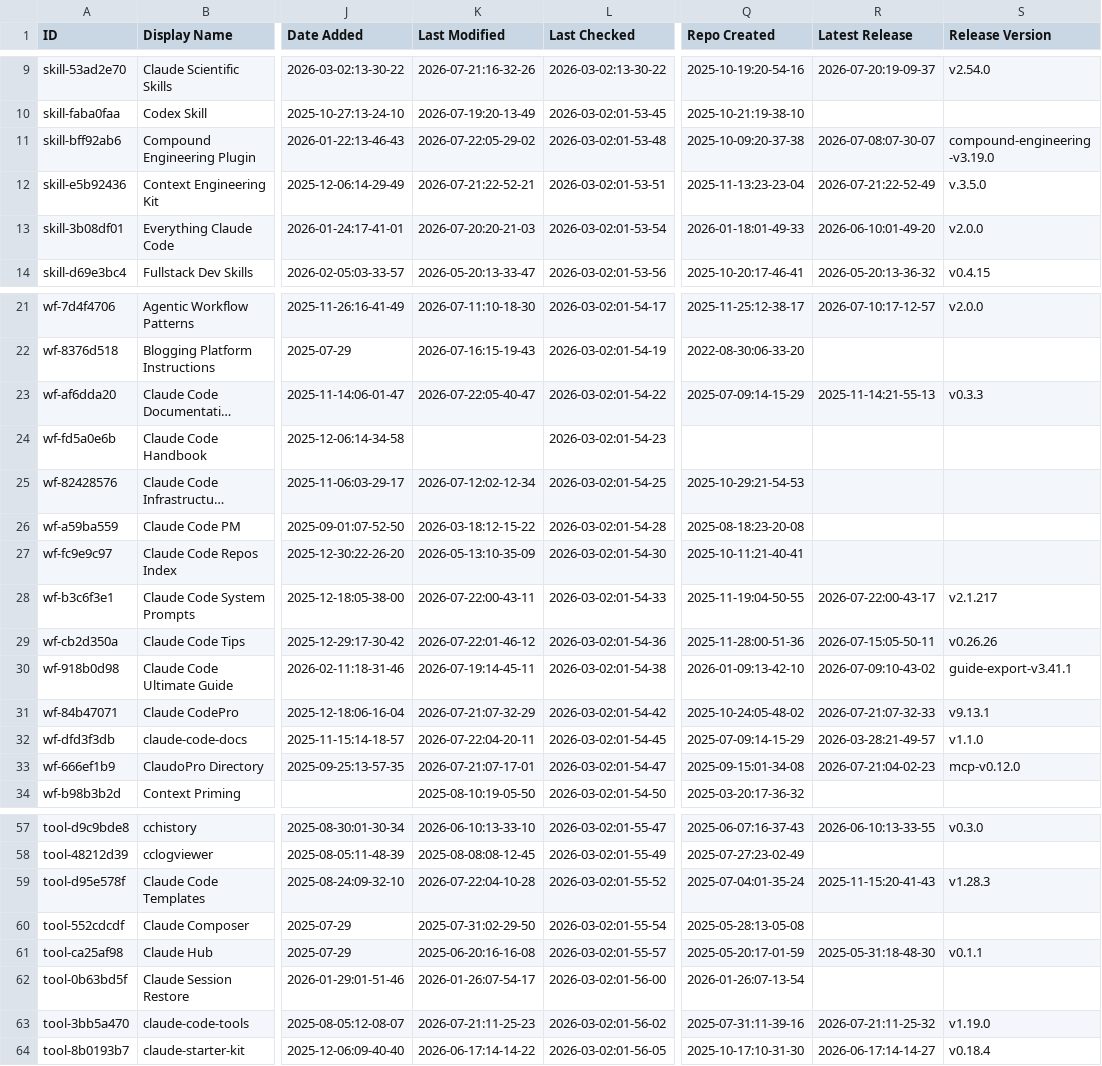
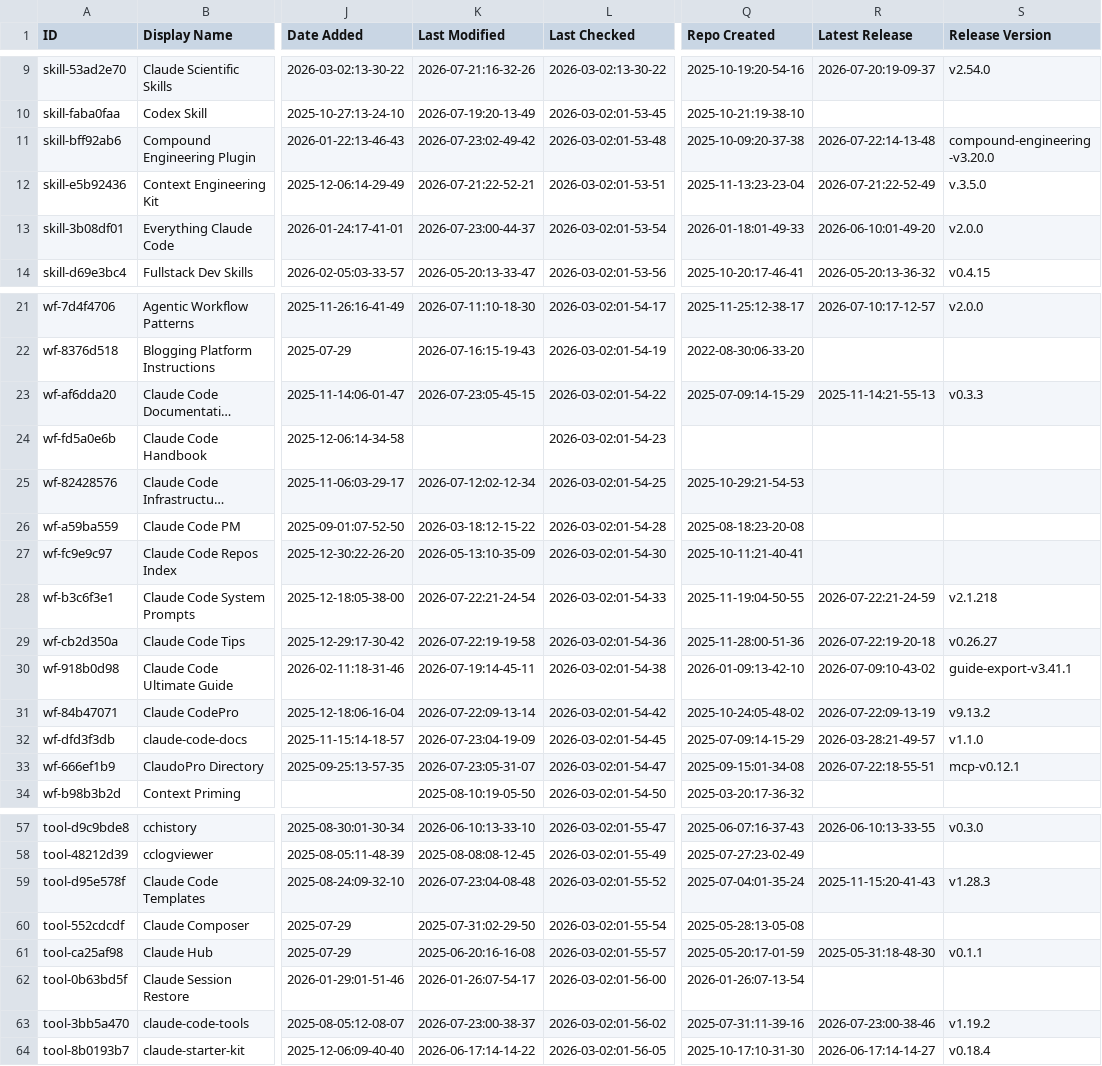
Before and after one commit to Vibe-Marketer/awesome-claude-code, a CSV file: THE_RESOURCES_TABLE.csv, drawn as a sheet; only a part is shown, gaps mark what is left out; long unchanged cells end in …; the diff covers the shown part only; the diff names each change by its address in the sheet, - before the commit and + after, or states it on an @@ line.

```diff
--- a/THE_RESOURCES_TABLE.csv
+++ b/THE_RESOURCES_TABLE.csv
-K11 (Last Modified): 2026-07-22:05-29-02
+K11 (Last Modified): 2026-07-23:02-49-42
-R11 (Latest Release): 2026-07-08:07-30-07
+R11 (Latest Release): 2026-07-22:14-13-48
-S11 (Release Version): compound-engineering-v3.19.0
+S11 (Release Version): compound-engineering-v3.20.0
-K13 (Last Modified): 2026-07-20:20-21-03
+K13 (Last Modified): 2026-07-23:00-44-37
-K23 (Last Modified): 2026-07-22:05-40-47
+K23 (Last Modified): 2026-07-23:05-45-15
-K28 (Last Modified): 2026-07-22:00-43-11
+K28 (Last Modified): 2026-07-22:21-24-54
-R28 (Latest Release): 2026-07-22:00-43-17
+R28 (Latest Release): 2026-07-22:21-24-59
-S28 (Release Version): v2.1.217
+S28 (Release Version): v2.1.218
-K29 (Last Modified): 2026-07-22:01-46-12
+K29 (Last Modified): 2026-07-22:19-19-58
-R29 (Latest Release): 2026-07-15:05-50-11
+R29 (Latest Release): 2026-07-22:19-20-18
-S29 (Release Version): v0.26.26
+S29 (Release Version): v0.26.27
-K31 (Last Modified): 2026-07-21:07-32-29
+K31 (Last Modified): 2026-07-22:09-13-14
-R31 (Latest Release): 2026-07-21:07-32-33
+R31 (Latest Release): 2026-07-22:09-13-19
-S31 (Release Version): v9.13.1
+S31 (Release Version): v9.13.2
-K32 (Last Modified): 2026-07-22:04-20-11
+K32 (Last Modified): 2026-07-23:04-19-09
-K33 (Last Modified): 2026-07-21:07-17-01
+K33 (Last Modified): 2026-07-23:05-31-07
-R33 (Latest Release): 2026-07-21:04-02-23
+R33 (Latest Release): 2026-07-22:18-55-51
-S33 (Release Version): mcp-v0.12.0
+S33 (Release Version): mcp-v0.12.1
-K59 (Last Modified): 2026-07-22:04-10-28
+K59 (Last Modified): 2026-07-23:04-08-48
-K63 (Last Modified): 2026-07-21:11-25-23
+K63 (Last Modified): 2026-07-23:00-38-37
-R63 (Latest Release): 2026-07-21:11-25-32
+R63 (Latest Release): 2026-07-23:00-38-46
-S63 (Release Version): v1.19.0
+S63 (Release Version): v1.19.2
```
Also changed, not shown: 24 edited cells elsewhere in this file.
